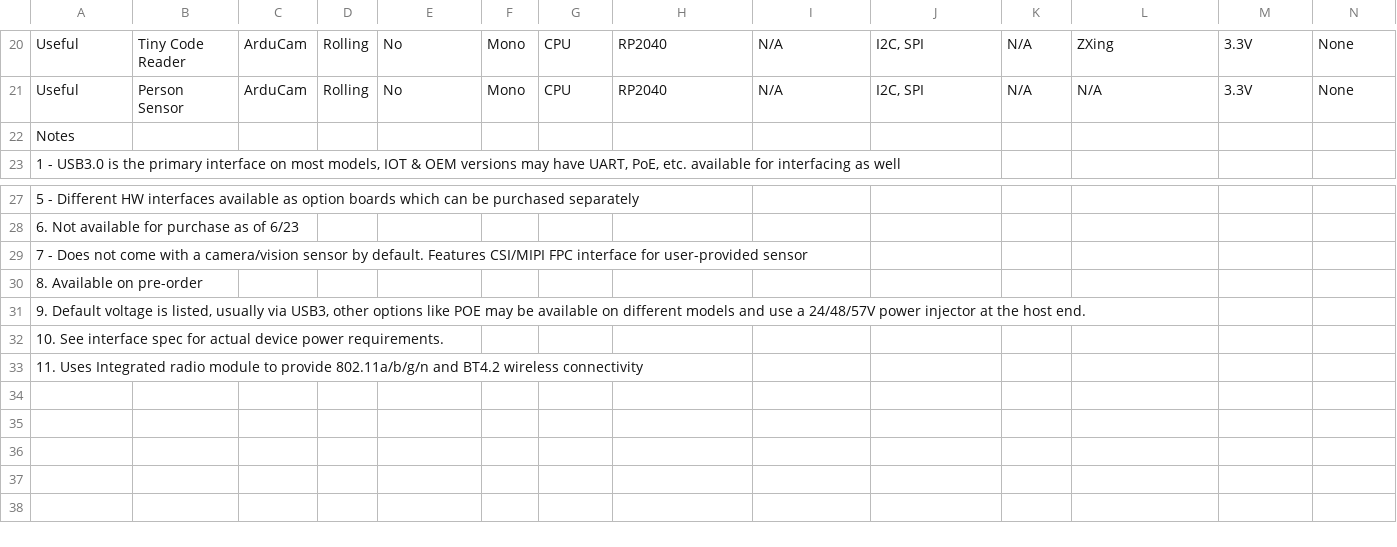
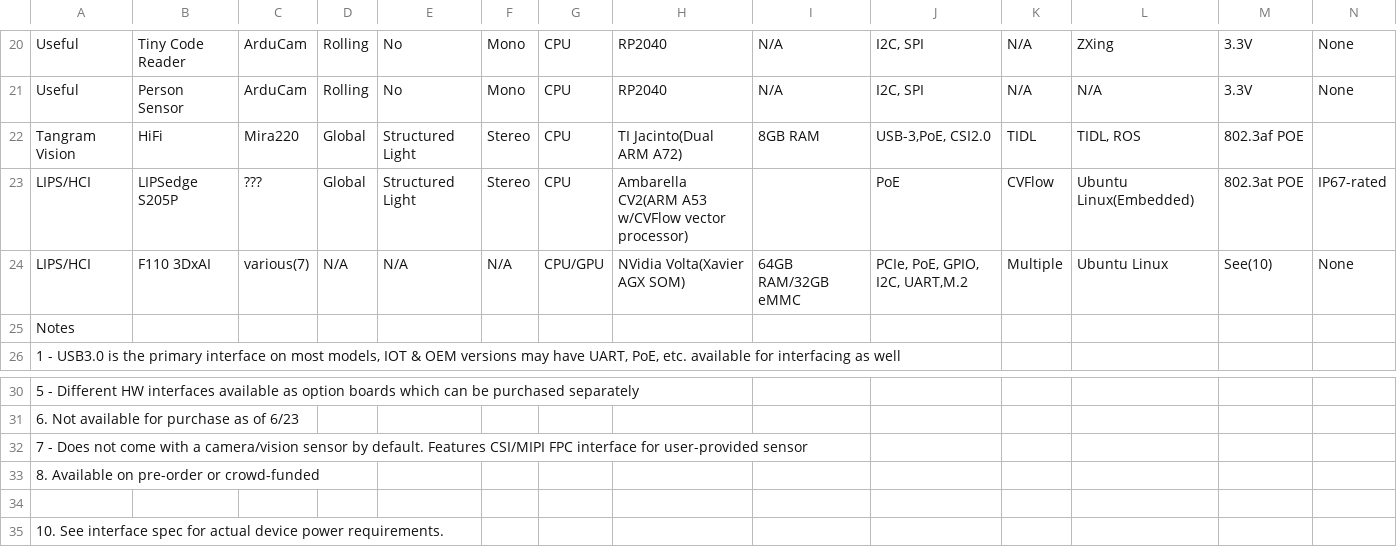
Before and after one commit to familiar-robotics/VPD_Guide, a CSV file: Familiar_VPD_List.csv, drawn as a sheet; only a part is shown, gaps mark what is left out; the shorter side is filled out with more unchanged rows; addresses are those after the commit; rows hold the shown columns only; the diff names each change by its address in the sheet, - before the commit and + after, or states it on an @@ line.

Commit message:
Added LIPS and Tangram devices

```diff
--- a/Familiar_VPD_List.csv
+++ b/Familiar_VPD_List.csv
+row 22: Tangram Vision | HiFi | Mira220 | Global | Structured Light | Stereo | CPU | TI Jacinto(Dual ARM A72) | 8GB RAM | USB-3,PoE, CSI2.0 | TIDL | TIDL, ROS | 802.3af POE
+row 23: LIPS/HCI | LIPSedge S205P | ??? | Global | Structured Light | Stereo | CPU | Ambarella CV2(ARM A53 w/CVFlow vector processor) |  | PoE | CVFlow | Ubuntu Linux(Embedded) | 802.3at POE | IP67-rated
+row 24: LIPS/HCI | F110 3DxAI | various(7) | N/A | N/A | N/A | CPU/GPU | NVidia Volta(Xavier AGX SOM) | 64GB RAM/32GB eMMC | PCIe, PoE, GPIO, I2C, UART,M.2 | Multiple | Ubuntu Linux | See(10) | None
-A33: 8. Available on pre-order
+A33: 8. Available on pre-order or crowd-funded
-A34: 9. Default voltage is listed, usually via USB3, other options like POE may be available on different models and use a 24/48/57V power injector at the host end.
+A34: (empty)
```
